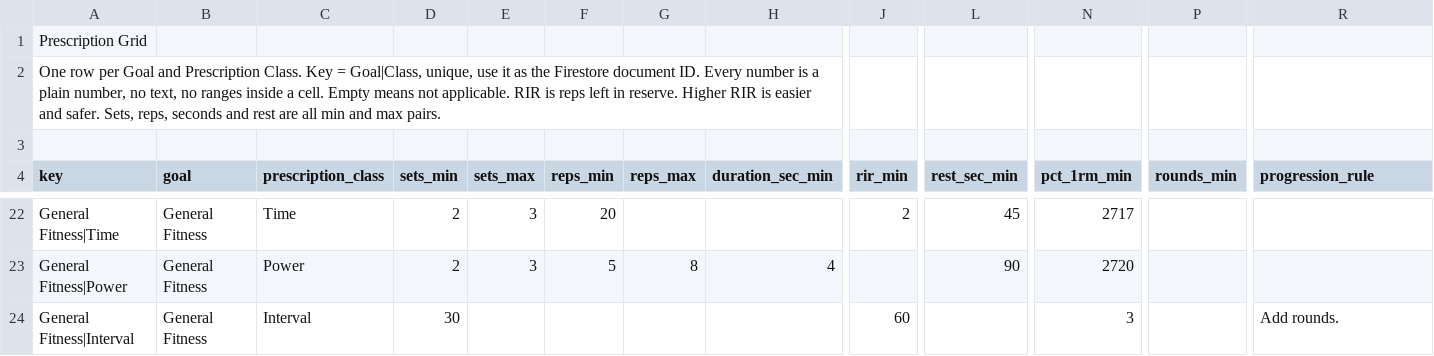
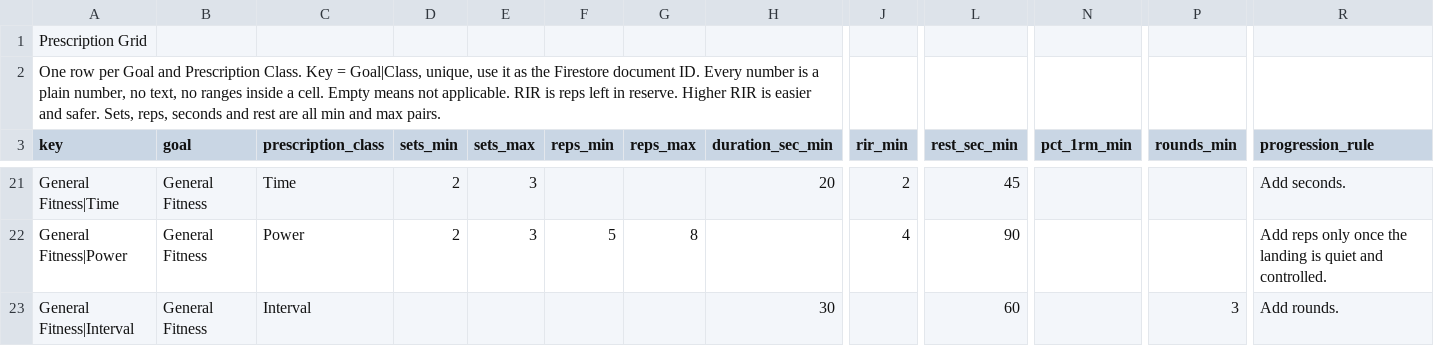
Before and after one commit to zsztrochlic4/SHOAPPNATIVE, a TSV file: docs/spec/sheets/10_Prescription_Logic.tsv, drawn as a sheet; only a part is shown, gaps mark what is left out; removed rows and columns are numbered as before the commit, all else as after; rows hold the shown columns only; the diff covers the shown part only; the diff names each change by its address in the sheet, - before the commit and + after, or states it on an @@ line.

```diff
--- a/docs/spec/sheets/10_Prescription_Logic.tsv
+++ b/docs/spec/sheets/10_Prescription_Logic.tsv
-row 3: (empty)
-F21 (reps_min): 20
+F21 (reps_min): (empty)
-H21 (duration_sec_min): (empty)
+H21 (duration_sec_min): 20
-N21 (pct_1rm_min): 2717
+N21 (pct_1rm_min): (empty)
-R21 (progression_rule): (empty)
+R21 (progression_rule): Add seconds.
-H22 (duration_sec_min): 4
+H22 (duration_sec_min): (empty)
-J22 (rir_min): (empty)
+J22 (rir_min): 4
-N22 (pct_1rm_min): 2720
+N22 (pct_1rm_min): (empty)
-R22 (progression_rule): (empty)
+R22 (progression_rule): Add reps only once the landing is quiet and controlled.
-D23 (sets_min): 30
+D23 (sets_min): (empty)
-H23 (duration_sec_min): (empty)
+H23 (duration_sec_min): 30
-J23 (rir_min): 60
+J23 (rir_min): (empty)
-L23 (rest_sec_min): (empty)
+L23 (rest_sec_min): 60
-N23 (pct_1rm_min): 3
+N23 (pct_1rm_min): (empty)
-P23 (rounds_min): (empty)
+P23 (rounds_min): 3
```
Also changed, not shown: 70 edited cells elsewhere in this file, docs/spec/sheets/01_Coach_AI_Operating_Rules.tsv, docs/spec/sheets/04_Exercise_Database.tsv, 35 other files.
